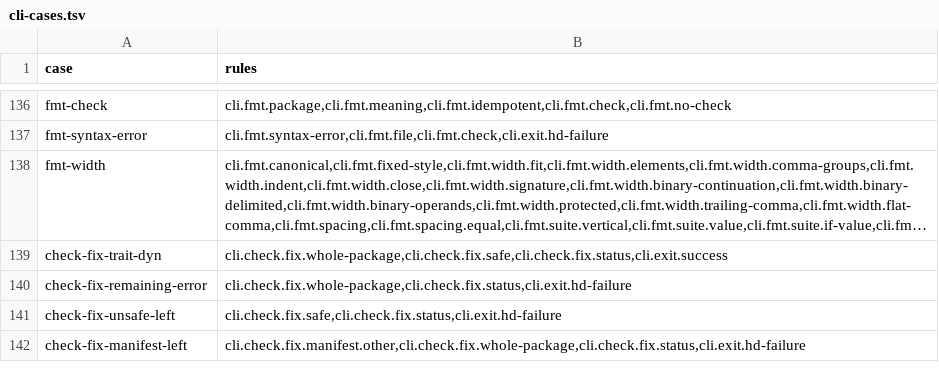
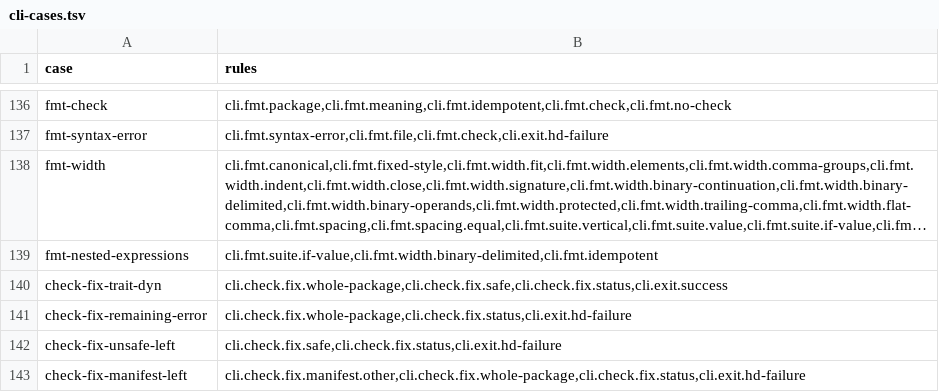
Before and after one commit to HerringtonDarkholme/hd-lang, a TSV file: spec/conformance/cli-cases.tsv, drawn as a sheet; only a part is shown, gaps mark what is left out; long unchanged cells end in …; the diff names each change by its address in the sheet, - before the commit and + after, or states it on an @@ line.

```diff
--- a/spec/conformance/cli-cases.tsv
+++ b/spec/conformance/cli-cases.tsv
+row 139: fmt-nested-expressions | cli.fmt.suite.if-value,cli.fmt.width.binary-delimited,cli.fmt.idempotent
```
Also changed, not shown: 9 other files.
